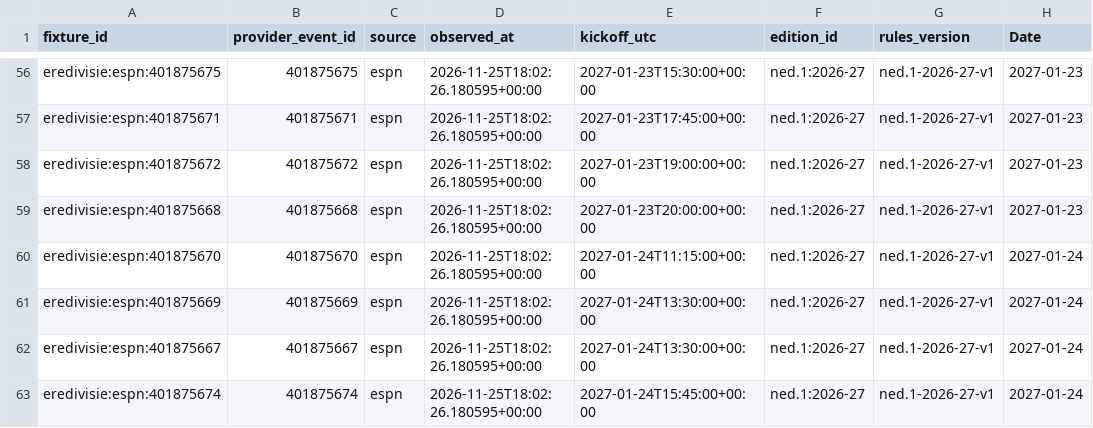
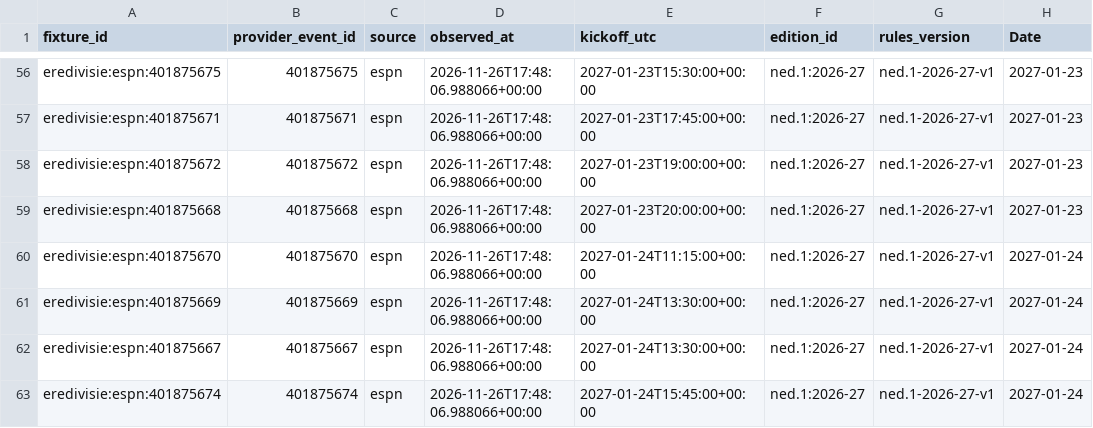
Before and after one commit to gmalbert/netherlands-soccer, a CSV file: data_files/upcoming_fixtures.csv, drawn as a sheet; only a part is shown, gaps mark what is left out; the diff covers the shown part only; the diff names each change by its address in the sheet, - before the commit and + after, or states it on an @@ line.

```diff
--- a/data_files/upcoming_fixtures.csv
+++ b/data_files/upcoming_fixtures.csv
-D56:D63 (observed_at): 2026-11-25T18:02:26.180595+00:00
+D56:D63 (observed_at): 2026-11-26T17:48:06.988066+00:00
```
Also changed, not shown: 54 edited cells elsewhere in this file, data_files/poisson_metrics_history.csv, data_files/upcoming_predictions.csv, 9 other files.
